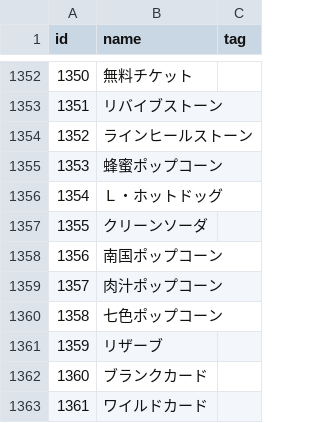
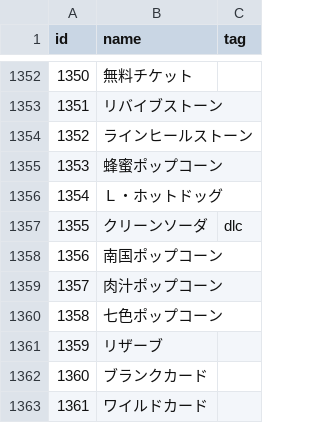
Before and after one commit to zarroboogs/pq2-ct, a TSV file: data/item.tsv, drawn as a sheet; only a part is shown, gaps mark what is left out; the diff covers the shown part only.

```diff
--- a/data/item.tsv
+++ b/data/item.tsv
@@ -1356,3 +1356,3 @@ id	name	tag
 1354	Ｌ・ホットドッグ
-1355	クリーンソーダ
+1355	クリーンソーダ	dlc
 1356	南国ポップコーン
```
Also changed, not shown: 13 edited cells elsewhere in this file.
